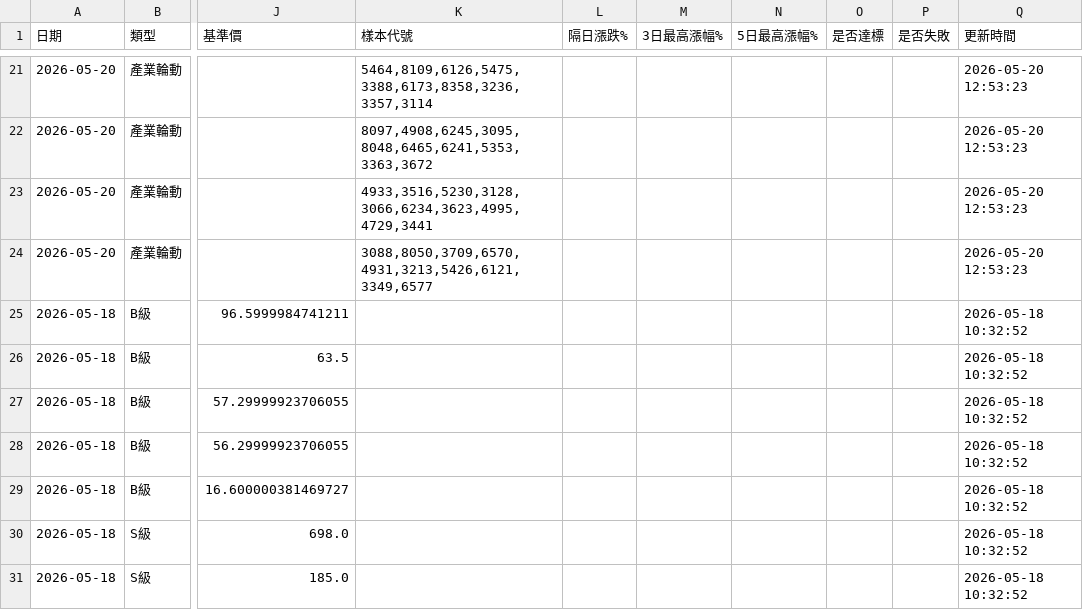
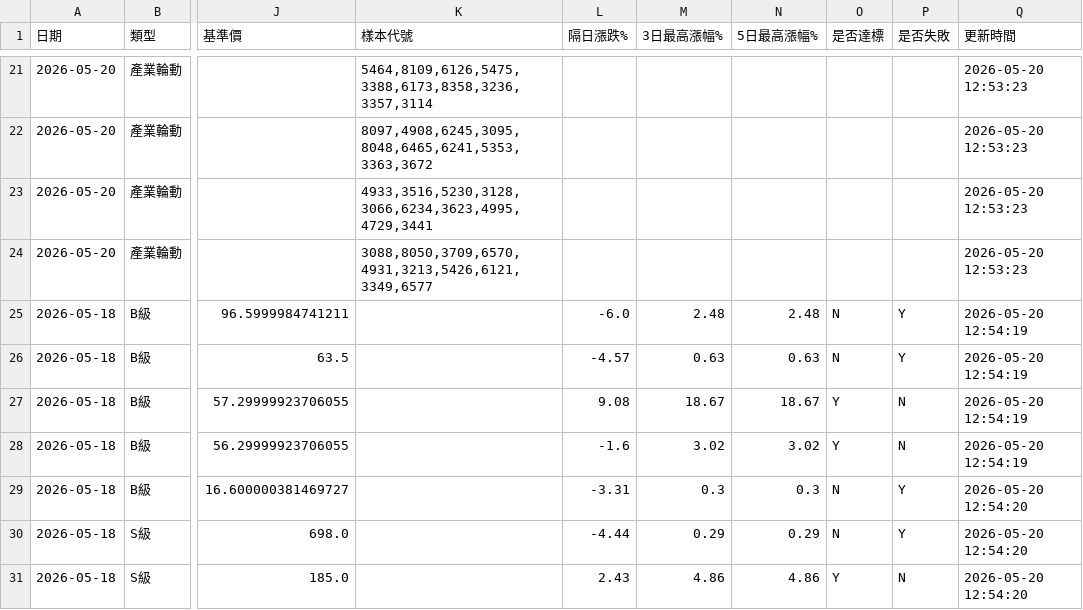
Before and after one commit to GStockhub/stock-armory, a CSV file: data/signal_history.csv, drawn as a sheet; only a part is shown, gaps mark what is left out; the diff covers the shown part only; the diff names each change by its address in the sheet, - before the commit and + after, or states it on an @@ line.

Commit message:
Update signal history 2026-05-20 12:54

```diff
--- a/data/signal_history.csv
+++ b/data/signal_history.csv
-L25 (隔日漲跌%): (empty)
+L25 (隔日漲跌%): -6.0
-M25 (3日最高漲幅%): (empty)
+M25 (3日最高漲幅%): 2.48
-N25 (5日最高漲幅%): (empty)
+N25 (5日最高漲幅%): 2.48
-O25:O26 (是否達標): (empty)
+O25:O26 (是否達標): N
-P25:P26 (是否失敗): (empty)
+P25:P26 (是否失敗): Y
-Q25:Q28 (更新時間): 2026-05-18 10:32:52
+Q25:Q28 (更新時間): 2026-05-20 12:54:19
-L26 (隔日漲跌%): (empty)
+L26 (隔日漲跌%): -4.57
-M26 (3日最高漲幅%): (empty)
+M26 (3日最高漲幅%): 0.63
-N26 (5日最高漲幅%): (empty)
+N26 (5日最高漲幅%): 0.63
-L27 (隔日漲跌%): (empty)
+L27 (隔日漲跌%): 9.08
-M27 (3日最高漲幅%): (empty)
+M27 (3日最高漲幅%): 18.67
-N27 (5日最高漲幅%): (empty)
+N27 (5日最高漲幅%): 18.67
-O27:O28 (是否達標): (empty)
+O27:O28 (是否達標): Y
-P27:P28 (是否失敗): (empty)
+P27:P28 (是否失敗): N
-L28 (隔日漲跌%): (empty)
+L28 (隔日漲跌%): -1.6
-M28 (3日最高漲幅%): (empty)
+M28 (3日最高漲幅%): 3.02
-N28 (5日最高漲幅%): (empty)
+N28 (5日最高漲幅%): 3.02
-L29 (隔日漲跌%): (empty)
+L29 (隔日漲跌%): -3.31
-M29 (3日最高漲幅%): (empty)
+M29 (3日最高漲幅%): 0.3
-N29 (5日最高漲幅%): (empty)
+N29 (5日最高漲幅%): 0.3
-O29:O30 (是否達標): (empty)
+O29:O30 (是否達標): N
-P29:P30 (是否失敗): (empty)
+P29:P30 (是否失敗): Y
-Q29:Q31 (更新時間): 2026-05-18 10:32:52
+Q29:Q31 (更新時間): 2026-05-20 12:54:20
-L30 (隔日漲跌%): (empty)
+L30 (隔日漲跌%): -4.44
-M30 (3日最高漲幅%): (empty)
+M30 (3日最高漲幅%): 0.29
-N30 (5日最高漲幅%): (empty)
+N30 (5日最高漲幅%): 0.29
-L31 (隔日漲跌%): (empty)
+L31 (隔日漲跌%): 2.43
-M31 (3日最高漲幅%): (empty)
+M31 (3日最高漲幅%): 4.86
-N31 (5日最高漲幅%): (empty)
+N31 (5日最高漲幅%): 4.86
-O31 (是否達標): (empty)
+O31 (是否達標): Y
-P31 (是否失敗): (empty)
+P31 (是否失敗): N
```
Also changed, not shown: 114 edited cells elsewhere in this file.
